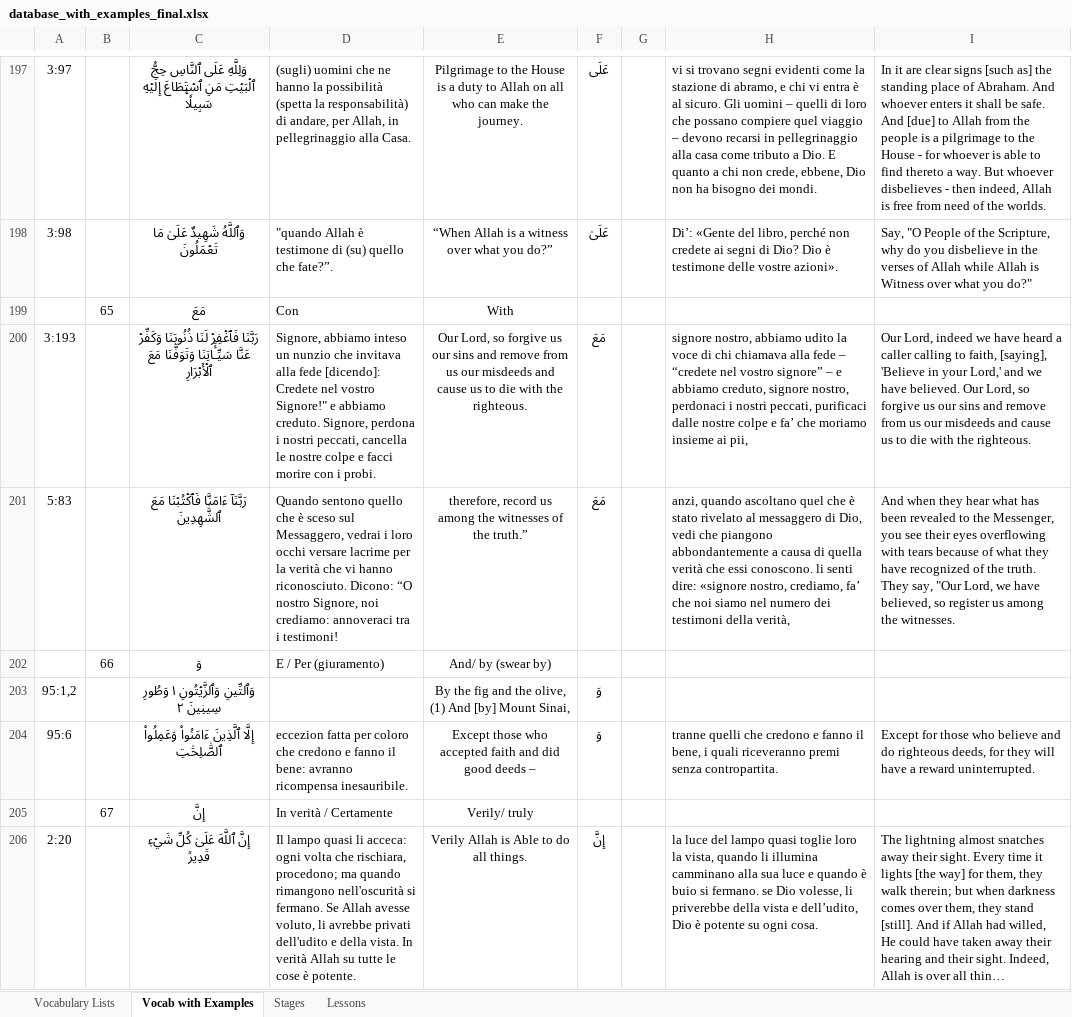
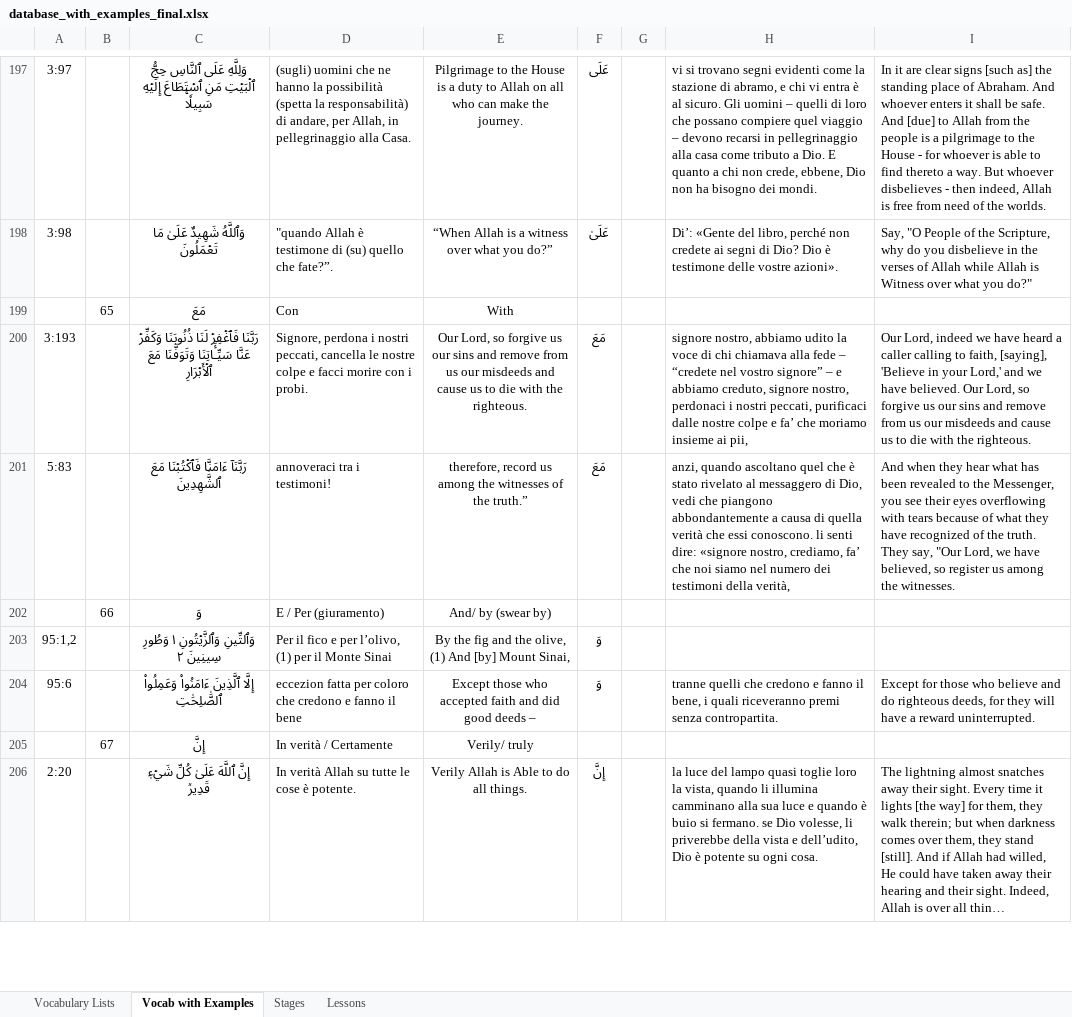
Before and after one commit to aventayman/arabic101_translation, an Excel workbook: database_with_examples_final.xlsx, sheet Vocab with Examples, drawn as a sheet; only a part is shown, gaps mark what is left out; long unchanged cells end in …; values as stored, in another font and other column widths than the file's, no borders; the diff covers the shown part only; the diff names each change by its address in the sheet, - before the commit and + after, or states it on an @@ line.

Commit message:
Finished translating the examples of part one.

```diff
--- a/database_with_examples_final.xlsx (sheet Vocab with Examples)
+++ b/database_with_examples_final.xlsx (sheet Vocab with Examples)
-D200: Signore, abbiamo inteso un nunzio che invitava alla fede [dicendo]: Credete nel vostro Signore!" e abbiamo creduto. Signore, perdona i…
+D200: Signore, perdona i…
-D201: Quando sentono quello che è sceso sul Messaggero, vedrai i loro occhi versare lacrime per la verità che vi hanno riconosciuto. Dicono: “O nostro Signore, noi crediamo: annoveraci tra…
+D201: annoveraci tra…
-D203: (empty)
+D203: Per il fico e per l’olivo, (1) per il Monte Sinai
-D204: …fanno il bene: avranno ricompensa inesauribile.
+D204: …fanno il bene
-D206: Il lampo quasi li acceca: ogni volta che rischiara, procedono; ma quando rimangono nell'oscurità si fermano. Se Allah avesse voluto, li avrebbe privati dell'udito e della vista. In verità…
+D206: In verità…
```
Also changed, not shown: 149 edited cells elsewhere in this sheet, sheet Vocabulary Lists.
